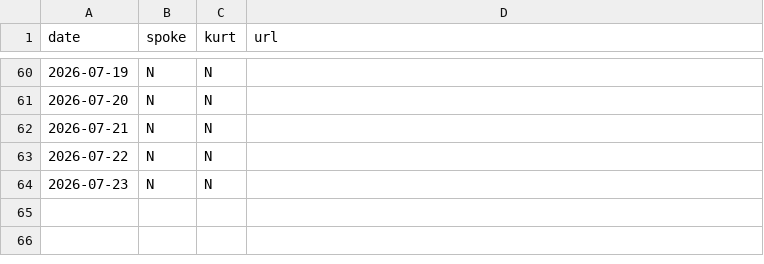
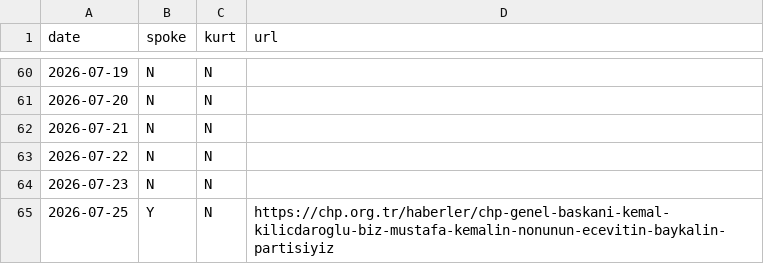
Before and after one commit to ayberkyagiz/ozelkurtdedimi, a CSV file: history.csv, drawn as a sheet; only a part is shown, gaps mark what is left out; the diff names each change by its address in the sheet, - before the commit and + after, or states it on an @@ line.

```diff
--- a/history.csv
+++ b/history.csv
+row 65: 2026-07-25 | Y | N | https://chp.org.tr/haberler/chp-genel-baskani-kemal-kilicdaroglu-biz-mustafa-kemalin-nonunun-ecevitin-baykalin-partisiyiz
```
Also changed, not shown: 1 other file.
